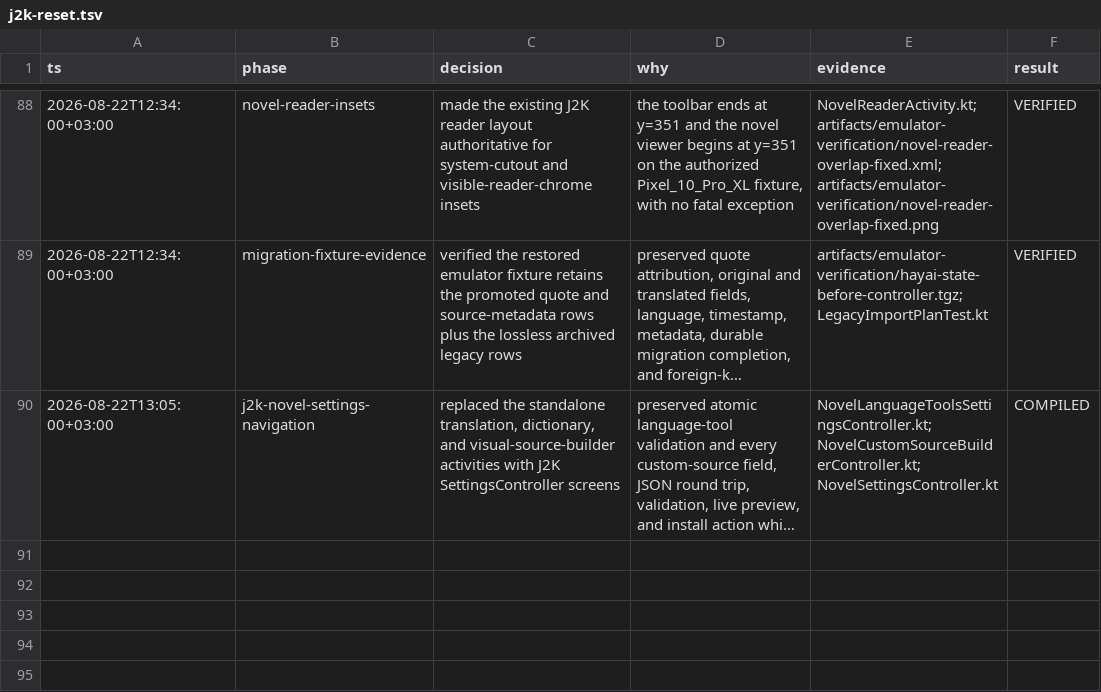
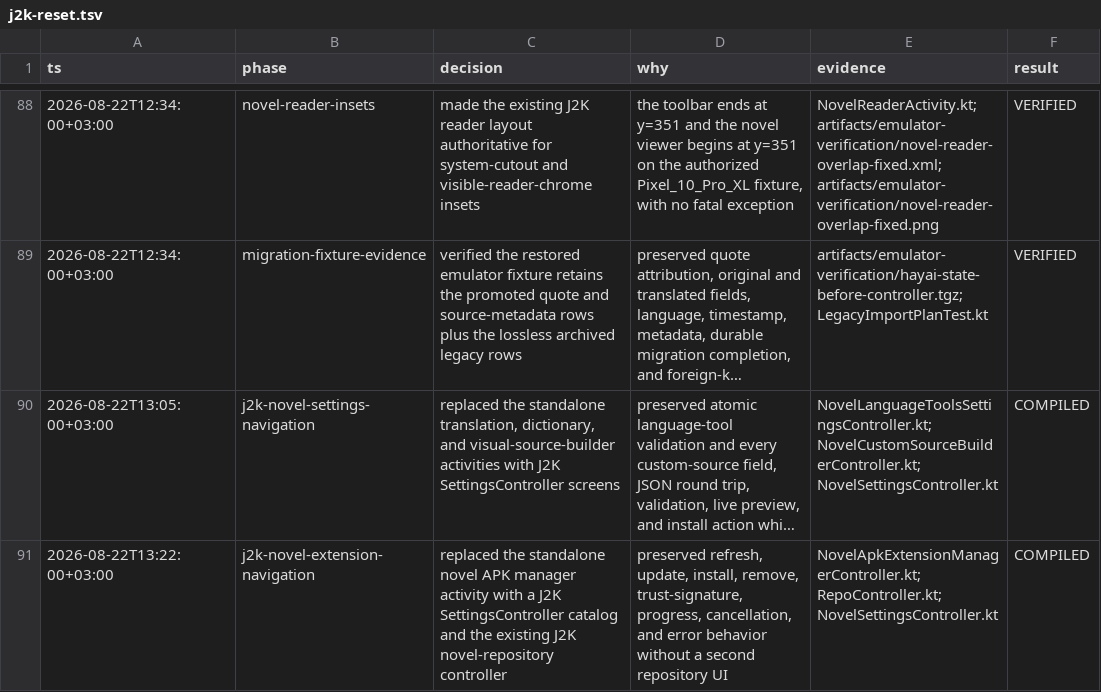
Before and after one commit to HayaiApp/hayai, a TSV file: .audit/j2k-reset.tsv, drawn as a sheet; only a part is shown, gaps mark what is left out; long unchanged cells end in …; the diff names each change by its address in the sheet, - before the commit and + after, or states it on an @@ line.

Commit message:
Use J2K navigation for novel extensions

```diff
--- a/.audit/j2k-reset.tsv
+++ b/.audit/j2k-reset.tsv
+row 91: 2026-08-22T13:22:00+03:00 | j2k-novel-extension-navigation | replaced the standalone novel APK manager activity with a J2K SettingsController catalog and the existing J2K novel-repository controller | preserved refresh, update, install, remove, trust-signature, progress, cancellation, and error behavior without a second repository UI | NovelApkExtensionManagerController.kt; RepoController.kt; NovelSettingsController.kt | COMPILED
```
Also changed, not shown: 5 other files.
